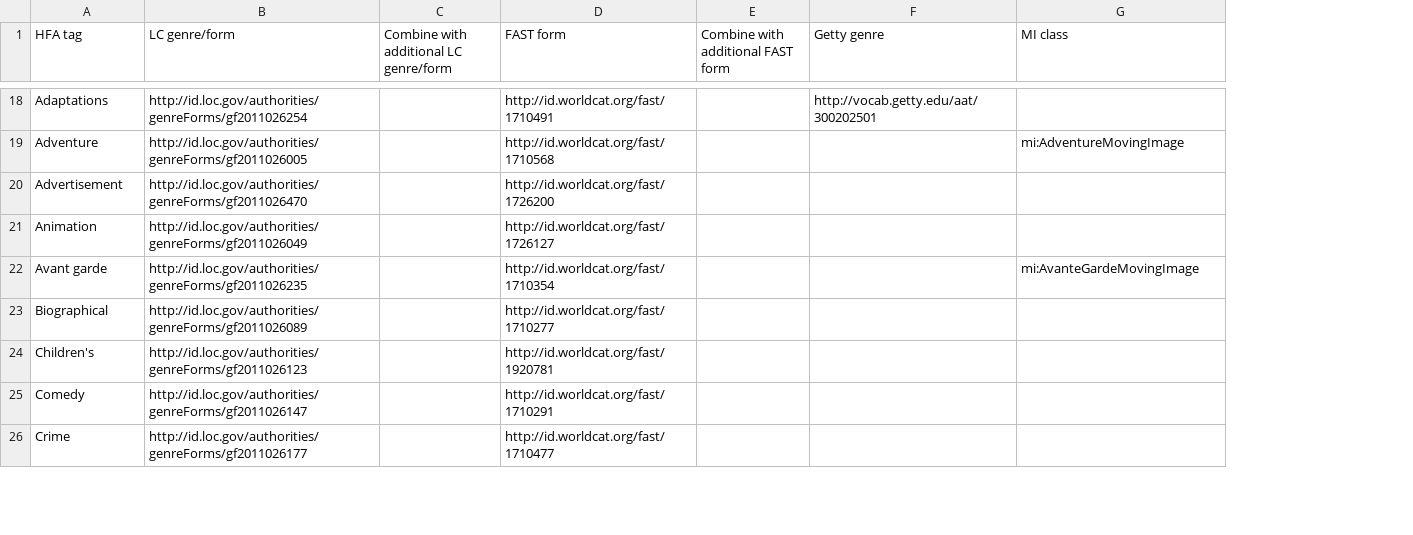
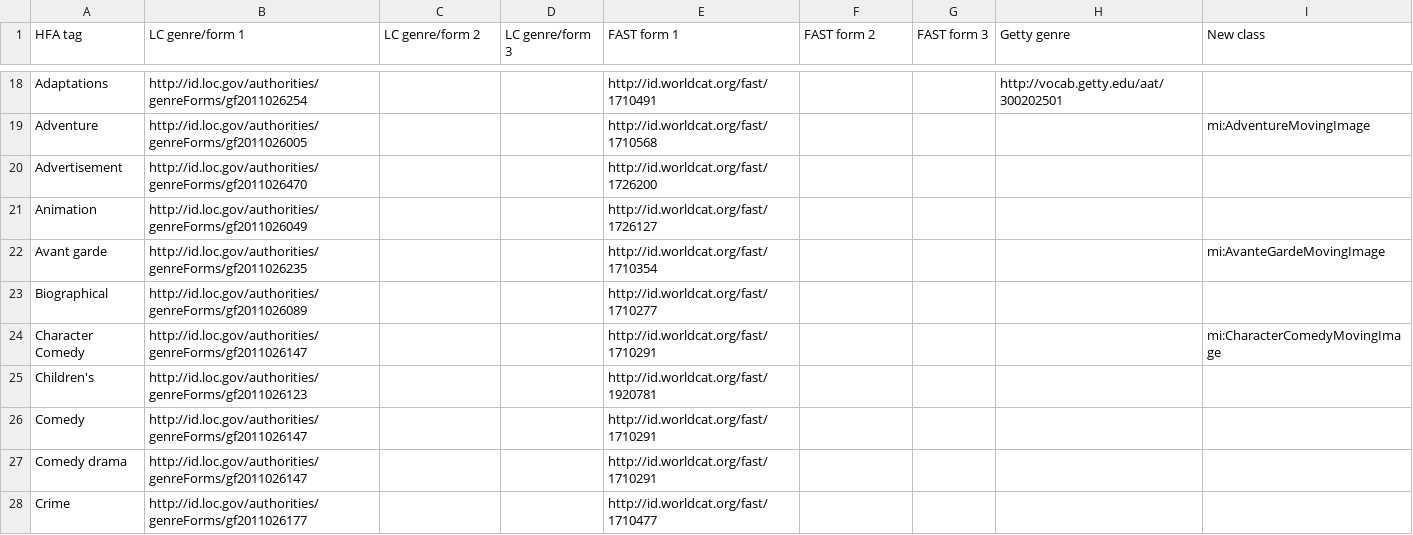
Before and after one commit to HLITS/LD4L_Film_Ontology, a CSV file: concordances/film_genre.csv, drawn as a sheet; only a part is shown, gaps mark what is left out; addresses are those after the commit; the diff covers the shown part only; the diff names each change by its address in the sheet, - before the commit and + after, or states it on an @@ line.

Commit message:
Increase number of columns and add compound genres

```diff
--- a/concordances/film_genre.csv
+++ b/concordances/film_genre.csv
+column D (LC genre/form 3), empty
+column G (FAST form 3), empty
-B1: LC genre/form
+B1: LC genre/form 1
-C1: Combine with additional LC genre/form
+C1: LC genre/form 2
-E1: FAST form
+E1: FAST form 1
-F1: Combine with additional FAST form
+F1: FAST form 2
-I1: MI class
+I1: New class
+row 24: Character Comedy | http://id.loc.gov/authorities/genreForms/gf2011026147 |  |  | http://id.worldcat.org/fast/1710291 |  |  |  | mi:CharacterComedyMovingImage
+row 27: Comedy drama | http://id.loc.gov/authorities/genreForms/gf2011026147 |  |  | http://id.worldcat.org/fast/1710291
```
Also changed, not shown: 4 added rows and 2 edited cells elsewhere in this file.
